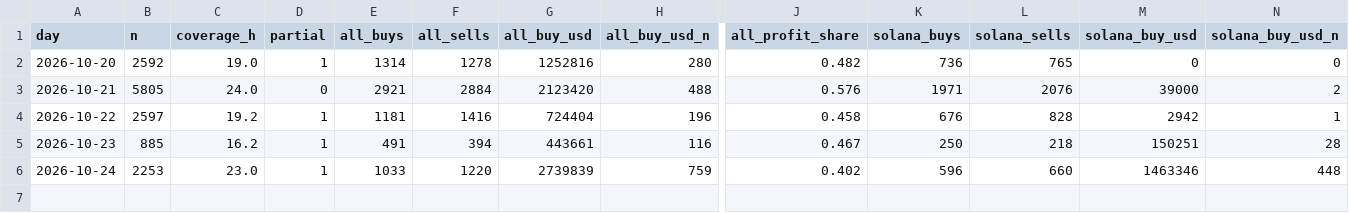
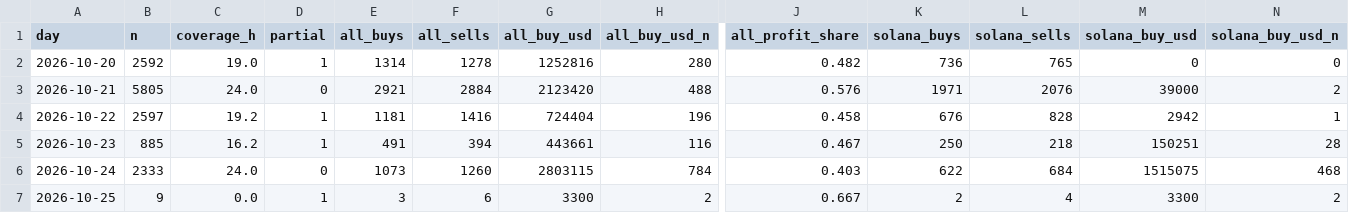
Before and after one commit to tdawg2026/pumpfun-graduations, a CSV file: data/history/fomo_daily.csv, drawn as a sheet; only a part is shown, gaps mark what is left out; rows hold the shown columns only; the diff covers the shown part only; the diff names each change by its address in the sheet, - before the commit and + after, or states it on an @@ line.

```diff
--- a/data/history/fomo_daily.csv
+++ b/data/history/fomo_daily.csv
-B6 (n): 2253
+B6 (n): 2333
-C6 (coverage_h): 23.0
+C6 (coverage_h): 24.0
-D6 (partial): 1
+D6 (partial): 0
-E6 (all_buys): 1033
+E6 (all_buys): 1073
-F6 (all_sells): 1220
+F6 (all_sells): 1260
-G6 (all_buy_usd): 2739839
+G6 (all_buy_usd): 2803115
-H6 (all_buy_usd_n): 759
+H6 (all_buy_usd_n): 784
-J6 (all_profit_share): 0.402
+J6 (all_profit_share): 0.403
-K6 (solana_buys): 596
+K6 (solana_buys): 622
-L6 (solana_sells): 660
+L6 (solana_sells): 684
-M6 (solana_buy_usd): 1463346
+M6 (solana_buy_usd): 1515075
-N6 (solana_buy_usd_n): 448
+N6 (solana_buy_usd_n): 468
+row 7: 2026-10-25 | 9 | 0.0 | 1 | 3 | 6 | 3300 | 2 | 0.667 | 2 | 4 | 3300 | 2
```
Also changed, not shown: 1 edited cell elsewhere in this file, 3 other files.
